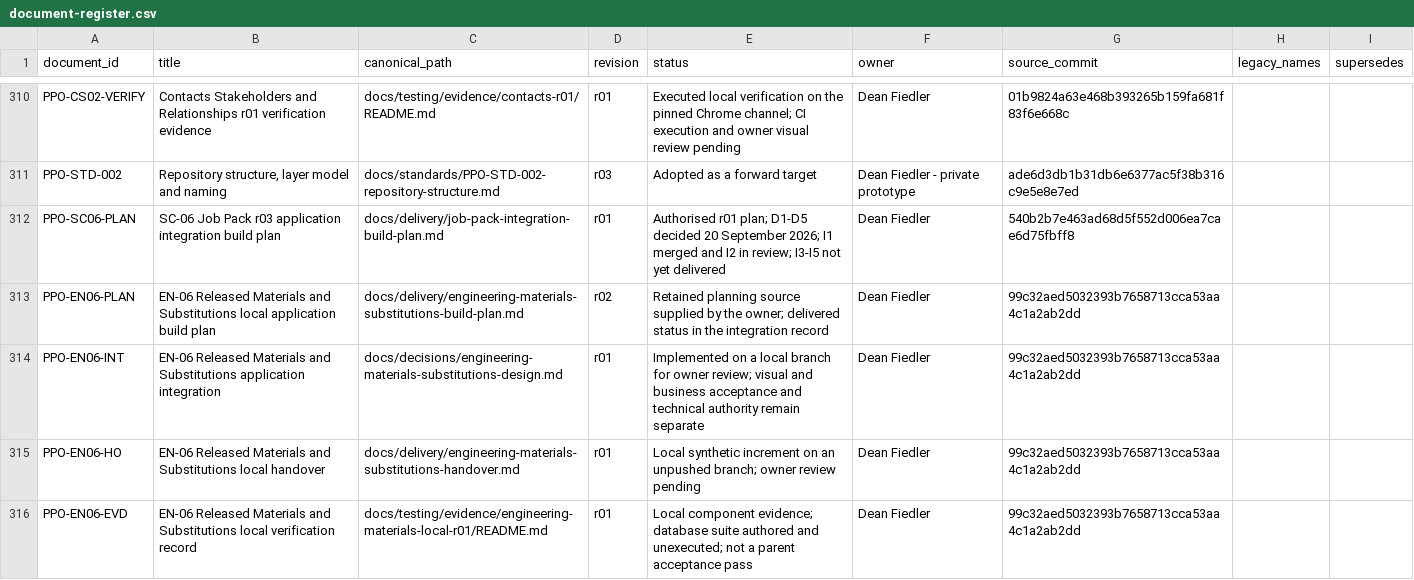
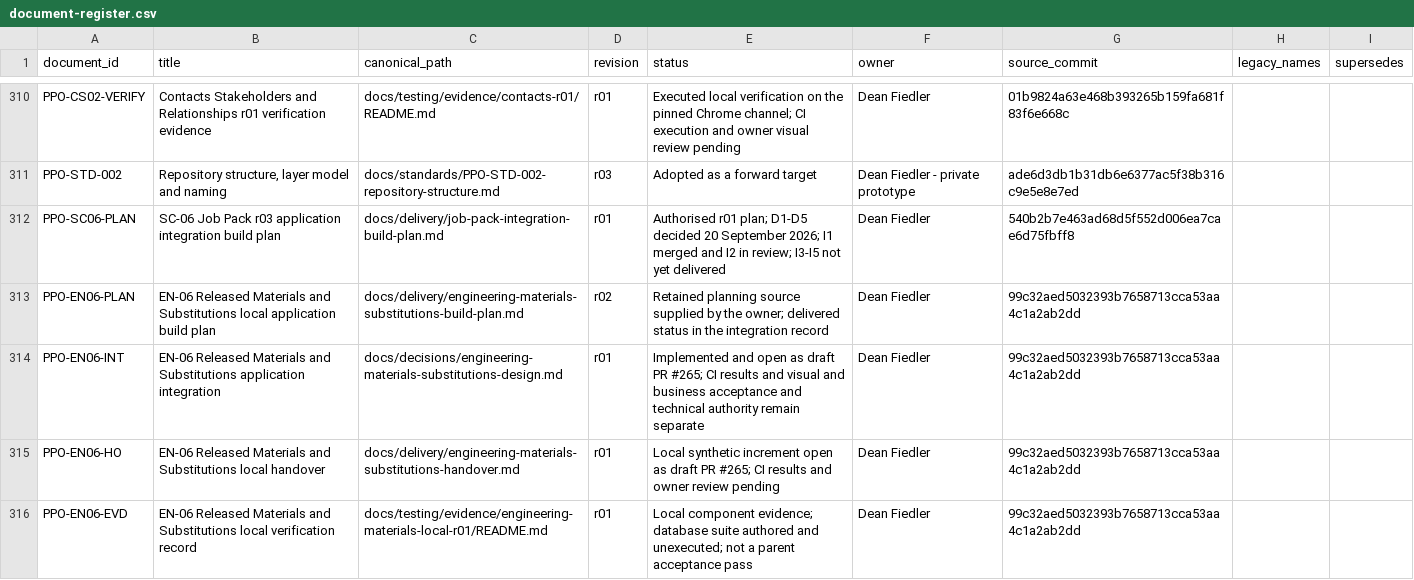
Before and after one commit to deanrfiedler-gif/powerplants-one, a CSV file: docs/standards/document-register.csv, drawn as a sheet; only a part is shown, gaps mark what is left out.

```diff
--- a/docs/standards/document-register.csv
+++ b/docs/standards/document-register.csv
@@ -313,4 +313,4 @@ PPO-SC06-PLAN,SC-06 Job Pack r03 application integration build plan,docs/deliver
 PPO-EN06-PLAN,EN-06 Released Materials and Substitutions local application build plan,docs/delivery/engineering-materials-substitutions-build-plan.md,r02,Retained planning source supplied by the owner; delivered status in the integration record,Dean Fiedler,99c32aed5032393b7658713cca53aa4c1a2ab2dd,,
-PPO-EN06-INT,EN-06 Released Materials and Substitutions application integration,docs/decisions/engineering-materials-substitutions-design.md,r01,Implemented on a local branch for owner review; visual and business acceptance and technical authority remain separate,Dean Fiedler,99c32aed5032393b7658713cca53aa4c1a2ab2dd,,
-PPO-EN06-HO,EN-06 Released Materials and Substitutions local handover,docs/delivery/engineering-materials-substitutions-handover.md,r01,Local synthetic increment on an unpushed branch; owner review pending,Dean Fiedler,99c32aed5032393b7658713cca53aa4c1a2ab2dd,,
+PPO-EN06-INT,EN-06 Released Materials and Substitutions application integration,docs/decisions/engineering-materials-substitutions-design.md,r01,Implemented and open as draft PR #265; CI results and visual and business acceptance and technical authority remain separate,Dean Fiedler,99c32aed5032393b7658713cca53aa4c1a2ab2dd,,
+PPO-EN06-HO,EN-06 Released Materials and Substitutions local handover,docs/delivery/engineering-materials-substitutions-handover.md,r01,Local synthetic increment open as draft PR #265; CI results and owner review pending,Dean Fiedler,99c32aed5032393b7658713cca53aa4c1a2ab2dd,,
 PPO-EN06-EVD,EN-06 Released Materials and Substitutions local verification record,docs/testing/evidence/engineering-materials-local-r01/README.md,r01,Local component evidence; database suite authored and unexecuted; not a parent acceptance pass,Dean Fiedler,99c32aed5032393b7658713cca53aa4c1a2ab2dd,,
```
Also changed, not shown: 4 other files.
